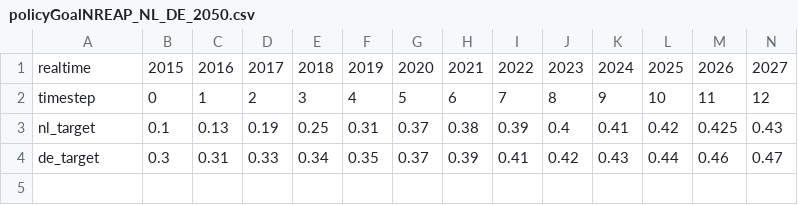
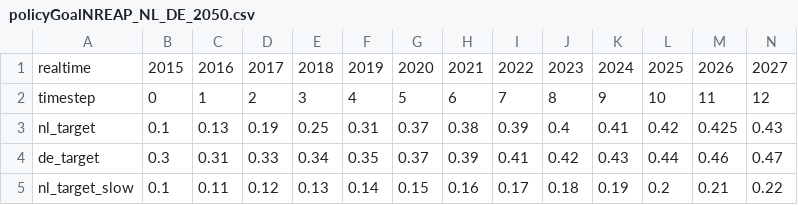
Before and after one commit to rjjdejeu/emlab-generation, a CSV file: emlab-generation/src/main/resources/data/policyGoalNREAP_NL_DE_2050.csv, drawn as a sheet; only a part is shown; rows hold the shown columns only; the diff names each change by its address in the sheet, - before the commit and + after, or states it on an @@ line.

```diff
--- a/emlab-generation/src/main/resources/data/policyGoalNREAP_NL_DE_2050.csv
+++ b/emlab-generation/src/main/resources/data/policyGoalNREAP_NL_DE_2050.csv
+row 5: nl_target_slow | 0.1 | 0.11 | 0.12 | 0.13 | 0.14 | 0.15 | 0.16 | 0.17 | 0.18 | 0.19 | 0.2 | 0.21 | 0.22
```
Also changed, not shown: 28 other files.
